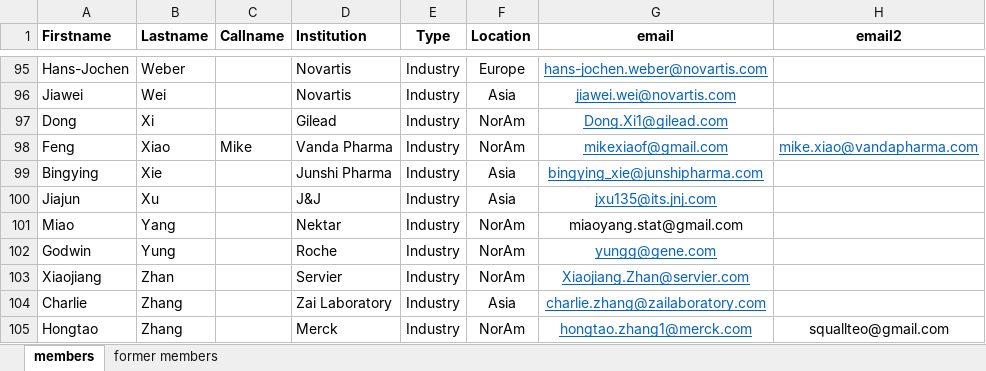
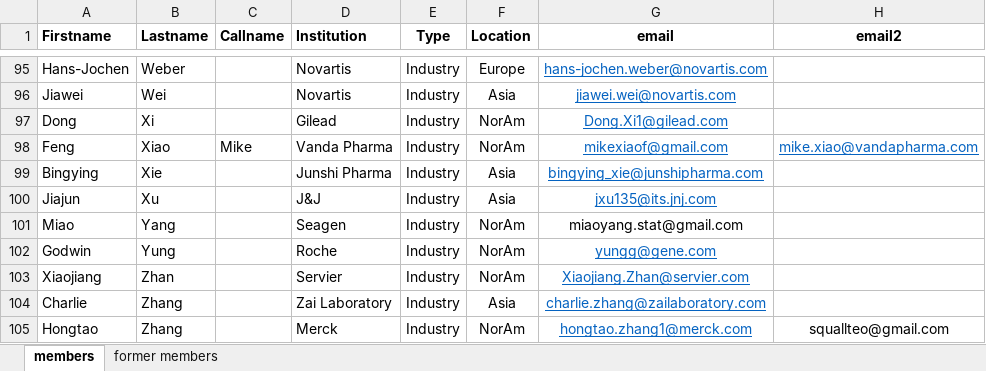
Before and after one commit to oncoestimand/oncowg_webpage, an Excel workbook: data/members.xlsx, sheet members, drawn as a sheet; only a part is shown, gaps mark what is left out; values as stored, in another font and other column widths than the file's, no borders; the diff names each change by its address in the sheet, - before the commit and + after, or states it on an @@ line.

```diff
--- a/data/members.xlsx (sheet members)
+++ b/data/members.xlsx (sheet members)
-D101 (Institution): Nektar
+D101 (Institution): Seagen
```
Also changed, not shown: docs/data/members.xlsx, 4 other files.
